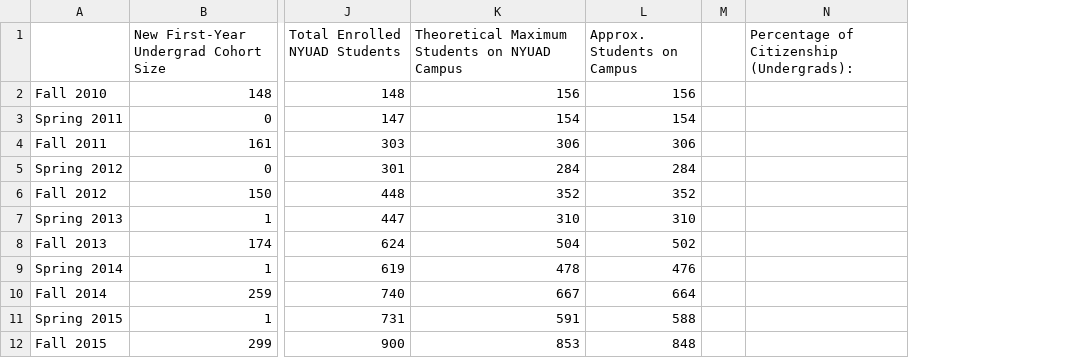
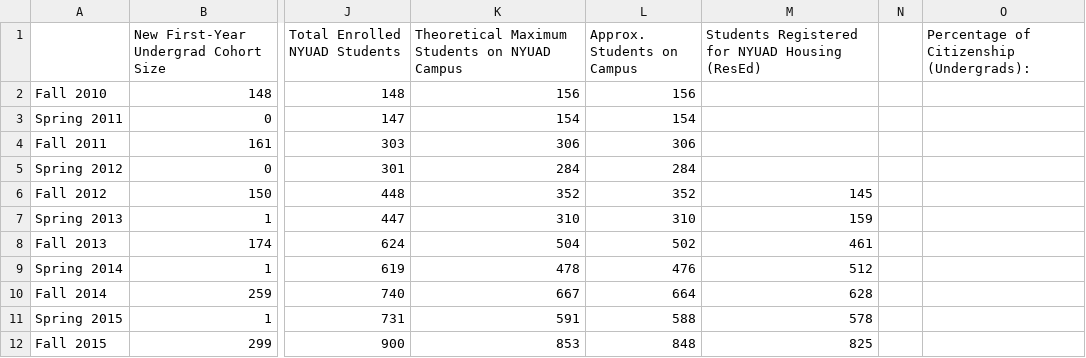
Before and after one commit to RitinDev/CITIES-data-scraper-test, a CSV file: student-population/student-population-raw-data.csv, drawn as a sheet; only a part is shown, gaps mark what is left out; the diff names each change by its address in the sheet, - before the commit and + after, or states it on an @@ line.

```diff
--- a/student-population/student-population-raw-data.csv
+++ b/student-population/student-population-raw-data.csv
+column M, rows 1-12: Students Registered for NYUAD Housing (ResEd) |  |  |  |  | 145 | 159 | 461 | 512 | 628 | 578 | 825
```
Also changed, not shown: air-quality/air-quality-daily.csv, 8 other files.
